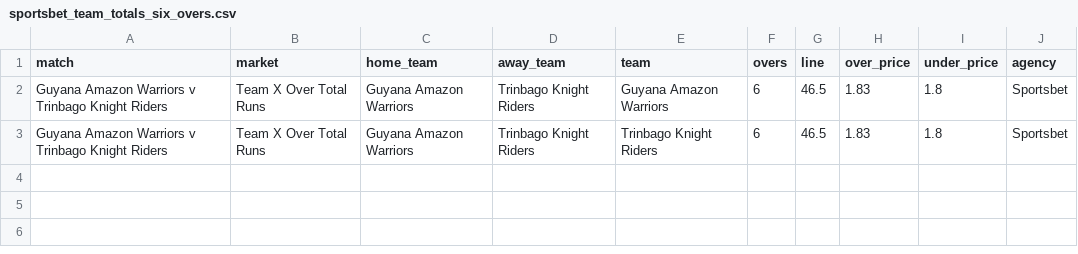
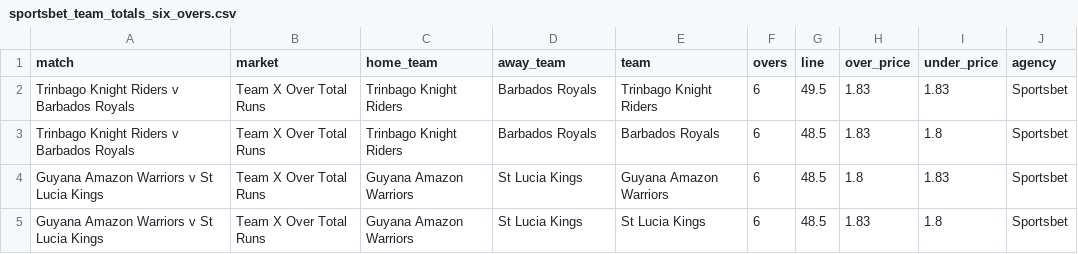
Before and after one commit to jamesbrown1417/Cricket-Analysis, a CSV file: Data/T20s/CPL/scraped_odds/sportsbet_team_totals_six_overs.csv, drawn as a sheet.

```diff
--- a/Data/T20s/CPL/scraped_odds/sportsbet_team_totals_six_overs.csv
+++ b/Data/T20s/CPL/scraped_odds/sportsbet_team_totals_six_overs.csv
@@ -1,3 +1,5 @@
 match,market,home_team,away_team,team,overs,line,over_price,under_price,agency
-Guyana Amazon Warriors v Trinbago Knight Riders,Team X Over Total Runs,Guyana Amazon Warriors,Trinbago Knight Riders,Guyana Amazon Warriors,6,46.5,1.83,1.8,Sportsbet
-Guyana Amazon Warriors v Trinbago Knight Riders,Team X Over Total Runs,Guyana Amazon Warriors,Trinbago Knight Riders,Trinbago Knight Riders,6,46.5,1.83,1.8,Sportsbet
+Trinbago Knight Riders v Barbados Royals,Team X Over Total Runs,Trinbago Knight Riders,Barbados Royals,Trinbago Knight Riders,6,49.5,1.83,1.83,Sportsbet
+Trinbago Knight Riders v Barbados Royals,Team X Over Total Runs,Trinbago Knight Riders,Barbados Royals,Barbados Royals,6,48.5,1.83,1.8,Sportsbet
+Guyana Amazon Warriors v St Lucia Kings,Team X Over Total Runs,Guyana Amazon Warriors,St Lucia Kings,Guyana Amazon Warriors,6,48.5,1.8,1.83,Sportsbet
+Guyana Amazon Warriors v St Lucia Kings,Team X Over Total Runs,Guyana Amazon Warriors,St Lucia Kings,St Lucia Kings,6,48.5,1.83,1.8,Sportsbet
```
Also changed, not shown: Data/T20s/CPL/scraped_odds/sportsbet_player_runs.csv, Data/T20s/CPL/scraped_odds/sportsbet_team_fours.csv, 37 other files.
